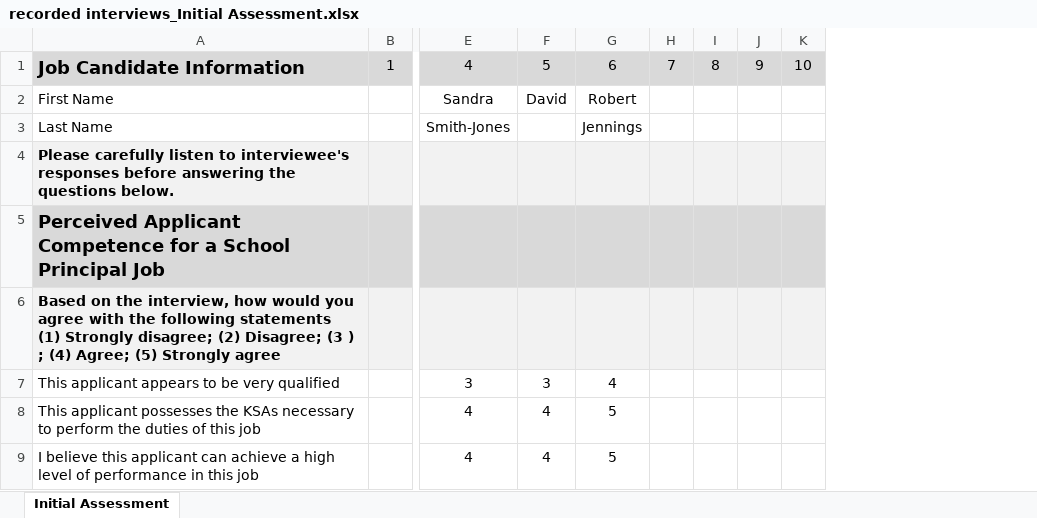
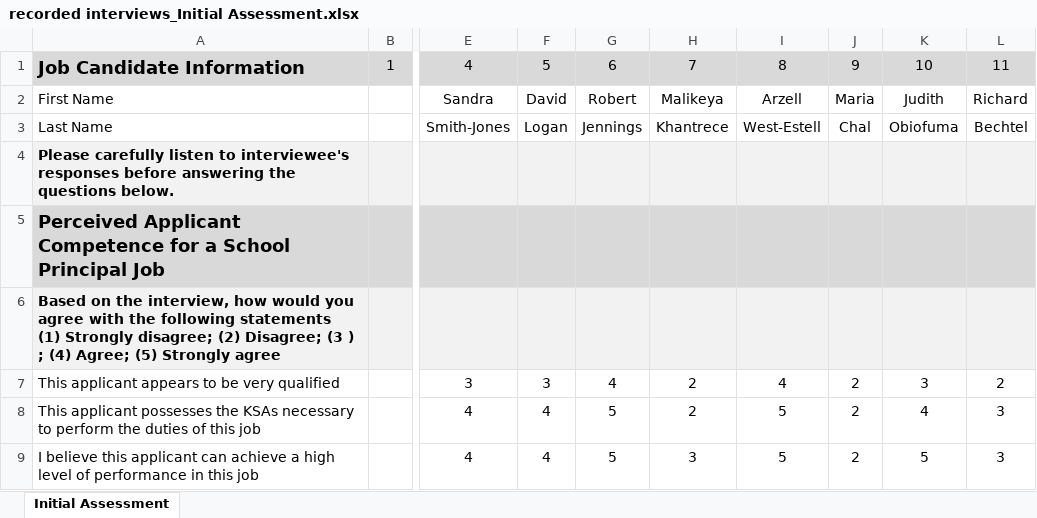
Before and after one commit to richhildebrand/AHRM_Coding, an Excel workbook: recorded interviews_Initial Assessment.xlsx, sheet Initial Assessment, drawn as a sheet; only a part is shown, gaps mark what is left out; values as stored, in another font and other column widths than the file's, no borders; removed rows and columns are numbered as before the commit, all else as after; the diff names each change by its address in the sheet, - before the commit and + after, or states it on an @@ line.

Commit message:
more interviews

```diff
--- a/recorded interviews_Initial Assessment.xlsx (sheet Initial Assessment)
+++ b/recorded interviews_Initial Assessment.xlsx (sheet Initial Assessment)
-column H, row 1: 7
-column I, row 1: 8
-column J, row 1: 9
-column K, row 1: 10
+column H, rows 1-9: 7 | Malikeya | Khantrece |  |  |  | 2 | 2 | 3
+column I, rows 1-9: 8 | Arzell | West-Estell |  |  |  | 4 | 5 | 5
+column J, rows 1-9: 9 | Maria | Chal |  |  |  | 2 | 2 | 2
+column K, rows 1-9: 10 | Judith | Obiofuma |  |  |  | 3 | 4 | 5
+column L, rows 1-9: 11 | Richard | Bechtel |  |  |  | 2 | 3 | 3
-F3: (empty)
+F3: Logan
```
